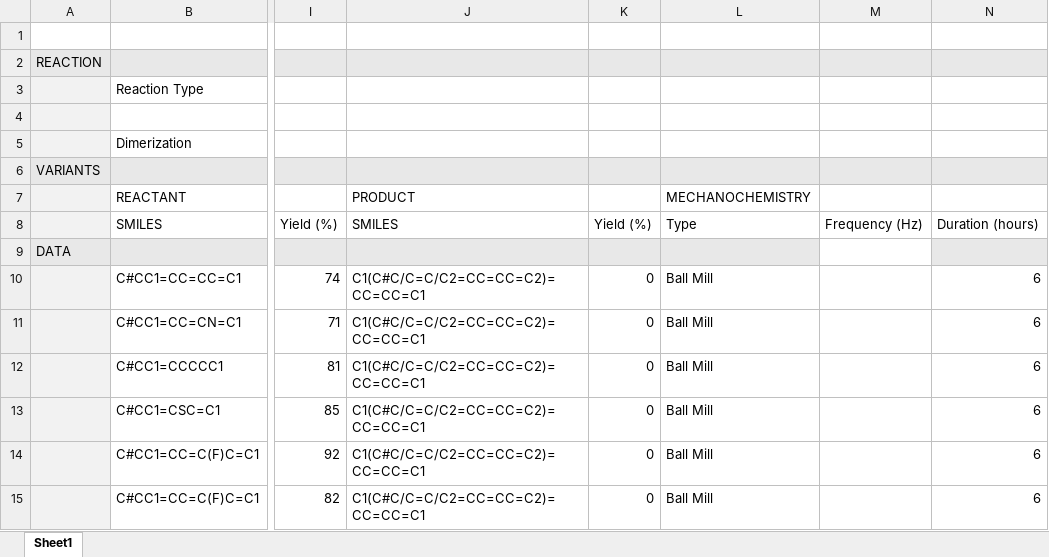
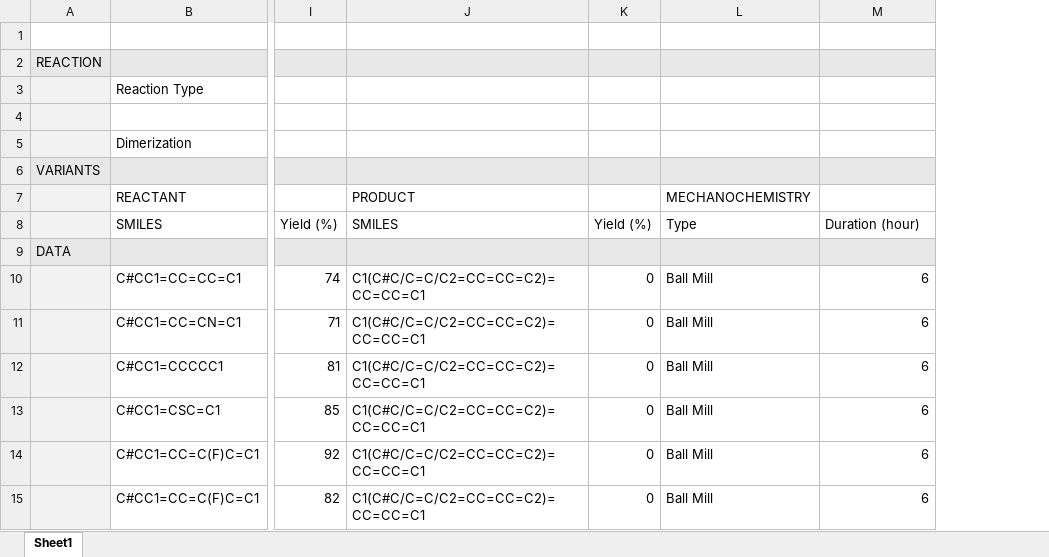
Before and after one commit to Center-for-Mechanical-Control-of-Chem/cmccdb-data, an Excel workbook: completed/dimerization_10.1021.acscatal.5b02001.xlsx, sheet Sheet1, drawn as a sheet; only a part is shown, gaps mark what is left out; values as stored, in another font and other column widths than the file's, no borders; removed rows and columns are numbered as before the commit, all else as after; the diff names each change by its address in the sheet, - before the commit and + after, or states it on an @@ line.

```diff
--- a/completed/dimerization_10.1021.acscatal.5b02001.xlsx (sheet Sheet1)
+++ b/completed/dimerization_10.1021.acscatal.5b02001.xlsx (sheet Sheet1)
-column M, row 8: Frequency (Hz)
-M8: Duration (hours)
+M8: Duration (hour)
```
Also changed, not shown: completed/PDI_synthesis_10.1002.ange.201913625.xlsx, completed/coupling_10.1039.d4mr00031e.xlsx, 15 other files.
